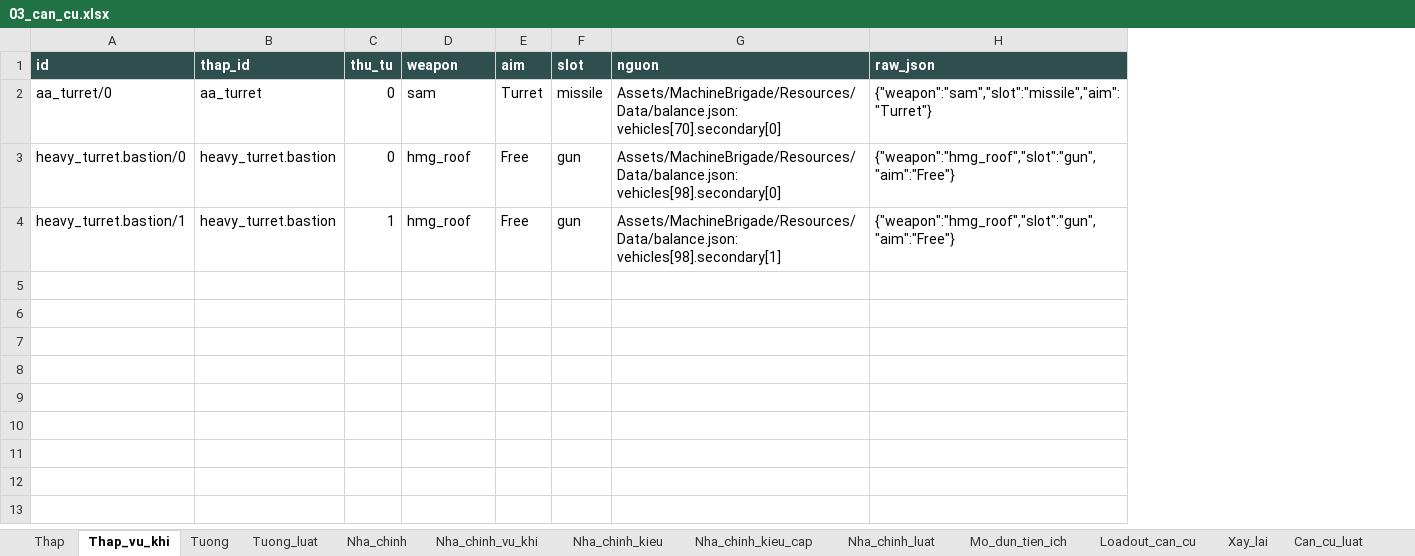
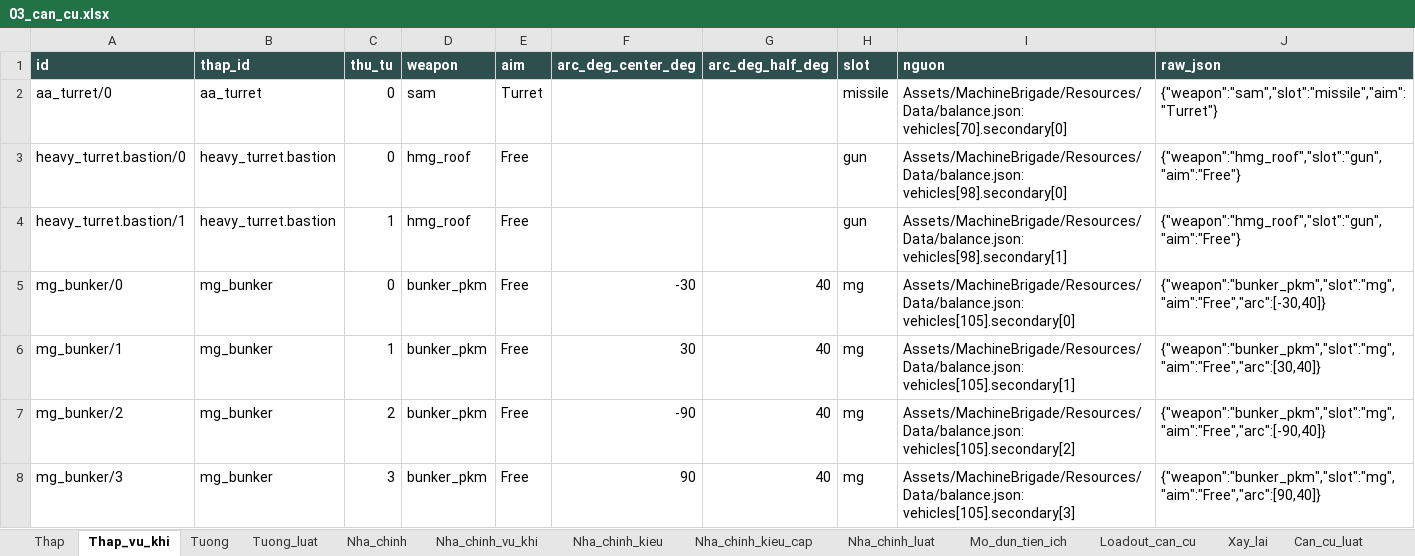
Before and after one commit to Winka173/machine-bridage, an Excel workbook: Docs/export/current/03_can_cu.xlsx, sheet Thap_vu_khi, drawn as a sheet; values as stored, in another font and other column widths than the file's, no borders; the diff names each change by its address in the sheet, - before the commit and + after, or states it on an @@ line.

```diff
--- a/Docs/export/current/03_can_cu.xlsx (sheet Thap_vu_khi)
+++ b/Docs/export/current/03_can_cu.xlsx (sheet Thap_vu_khi)
+column F (arc_deg_center_deg), empty
+column G (arc_deg_half_deg), empty
+row 5: mg_bunker/0 | mg_bunker | 0 | bunker_pkm | Free | -30 | 40 | mg | Assets/MachineBrigade/Resources/Data/balance.json: vehicles[105].secondary[0] | {"weapon":"bunker_pkm","slot":"mg","aim":"Free","arc":[-30,40]}
+row 6: mg_bunker/1 | mg_bunker | 1 | bunker_pkm | Free | 30 | 40 | mg | Assets/MachineBrigade/Resources/Data/balance.json: vehicles[105].secondary[1] | {"weapon":"bunker_pkm","slot":"mg","aim":"Free","arc":[30,40]}
+row 7: mg_bunker/2 | mg_bunker | 2 | bunker_pkm | Free | -90 | 40 | mg | Assets/MachineBrigade/Resources/Data/balance.json: vehicles[105].secondary[2] | {"weapon":"bunker_pkm","slot":"mg","aim":"Free","arc":[-90,40]}
+row 8: mg_bunker/3 | mg_bunker | 3 | bunker_pkm | Free | 90 | 40 | mg | Assets/MachineBrigade/Resources/Data/balance.json: vehicles[105].secondary[3] | {"weapon":"bunker_pkm","slot":"mg","aim":"Free","arc":[90,40]}
```
Also changed, not shown: sheet Thap, sheet Thap_gia_cong_thuc, Docs/export/current/00_index.xlsx, Docs/export/current/01_chien_dau.xlsx, 13 other files.
